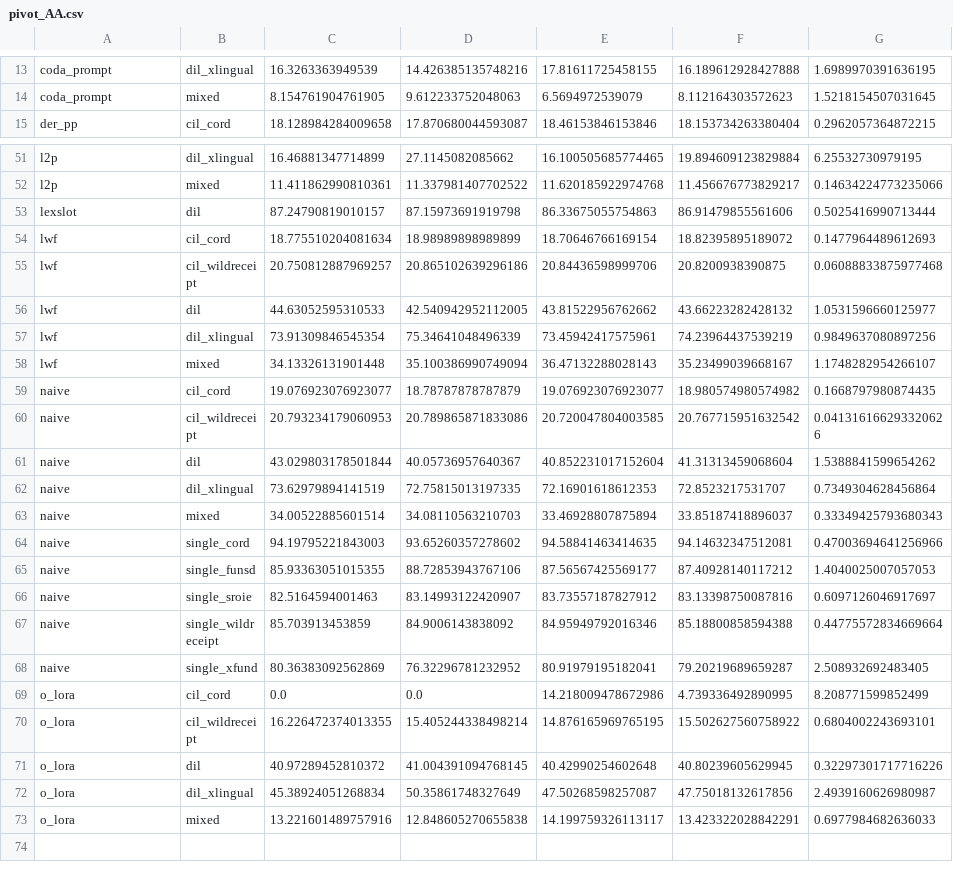
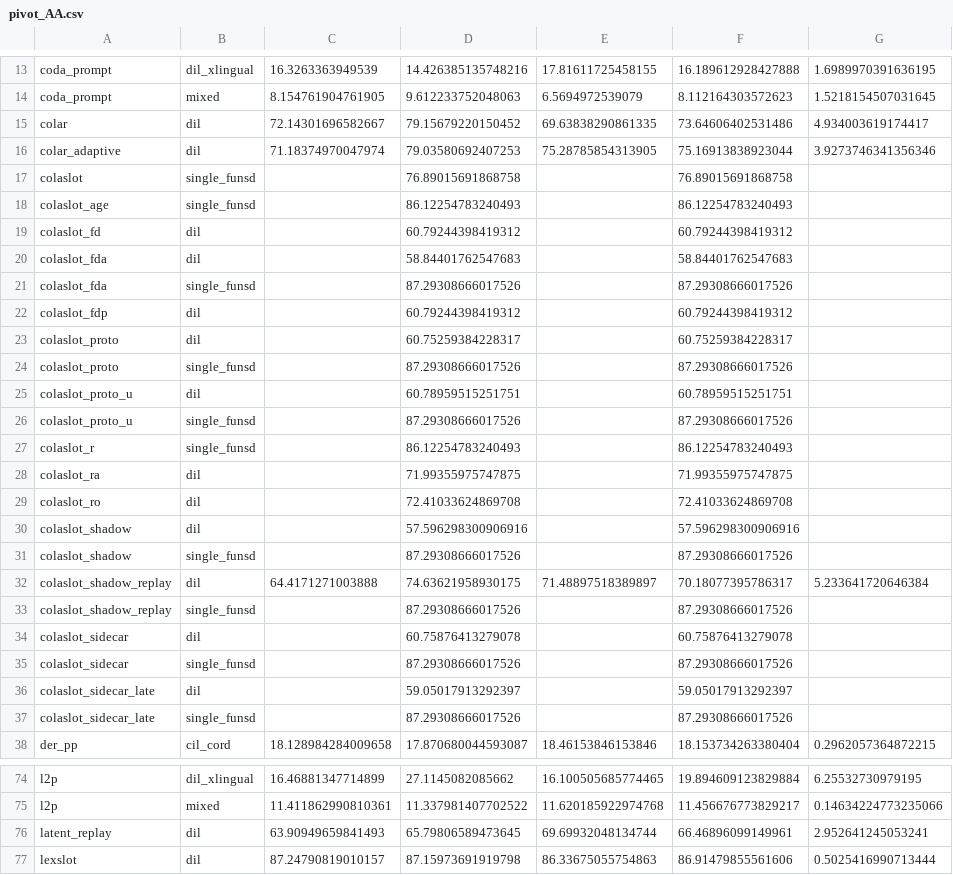
Before and after one commit to hoangthanh283/CLUE, a CSV file: results/pivot_AA.csv, drawn as a sheet; only a part is shown, gaps mark what is left out; the shorter side is filled out with more unchanged rows; the diff names each change by its address in the sheet, - before the commit and + after, or states it on an @@ line.

```diff
--- a/results/pivot_AA.csv
+++ b/results/pivot_AA.csv
+row 15: colar | dil | 72.14301696582667 | 79.15679220150452 | 69.63838290861335 | 73.64606402531486 | 4.934003619174417
+row 16: colar_adaptive | dil | 71.18374970047974 | 79.03580692407253 | 75.28785854313905 | 75.16913838923044 | 3.9273746341356346
+row 17: colaslot | single_funsd |  | 76.89015691868758 |  | 76.89015691868758
+row 18: colaslot_age | single_funsd |  | 86.12254783240493 |  | 86.12254783240493
+row 19: colaslot_fd | dil |  | 60.79244398419312 |  | 60.79244398419312
+row 20: colaslot_fda | dil |  | 58.84401762547683 |  | 58.84401762547683
+row 21: colaslot_fda | single_funsd |  | 87.29308666017526 |  | 87.29308666017526
+row 22: colaslot_fdp | dil |  | 60.79244398419312 |  | 60.79244398419312
+row 23: colaslot_proto | dil |  | 60.75259384228317 |  | 60.75259384228317
+row 24: colaslot_proto | single_funsd |  | 87.29308666017526 |  | 87.29308666017526
+row 25: colaslot_proto_u | dil |  | 60.78959515251751 |  | 60.78959515251751
+row 26: colaslot_proto_u | single_funsd |  | 87.29308666017526 |  | 87.29308666017526
+row 27: colaslot_r | single_funsd |  | 86.12254783240493 |  | 86.12254783240493
+row 28: colaslot_ra | dil |  | 71.99355975747875 |  | 71.99355975747875
+row 29: colaslot_ro | dil |  | 72.41033624869708 |  | 72.41033624869708
+row 30: colaslot_shadow | dil |  | 57.596298300906916 |  | 57.596298300906916
+row 31: colaslot_shadow | single_funsd |  | 87.29308666017526 |  | 87.29308666017526
+row 32: colaslot_shadow_replay | dil | 64.4171271003888 | 74.63621958930175 | 71.48897518389897 | 70.18077395786317 | 5.233641720646384
+row 33: colaslot_shadow_replay | single_funsd |  | 87.29308666017526 |  | 87.29308666017526
+row 34: colaslot_sidecar | dil |  | 60.75876413279078 |  | 60.75876413279078
+row 35: colaslot_sidecar | single_funsd |  | 87.29308666017526 |  | 87.29308666017526
+row 36: colaslot_sidecar_late | dil |  | 59.05017913292397 |  | 59.05017913292397
+row 37: colaslot_sidecar_late | single_funsd |  | 87.29308666017526 |  | 87.29308666017526
+row 76: latent_replay | dil | 63.90949659841493 | 65.79806589473645 | 69.69932048134744 | 66.46896099149961 | 2.952641245053241
```
Also changed, not shown: results/pivot_AF.csv, results/pivot_BWT.csv, 47 other files.
